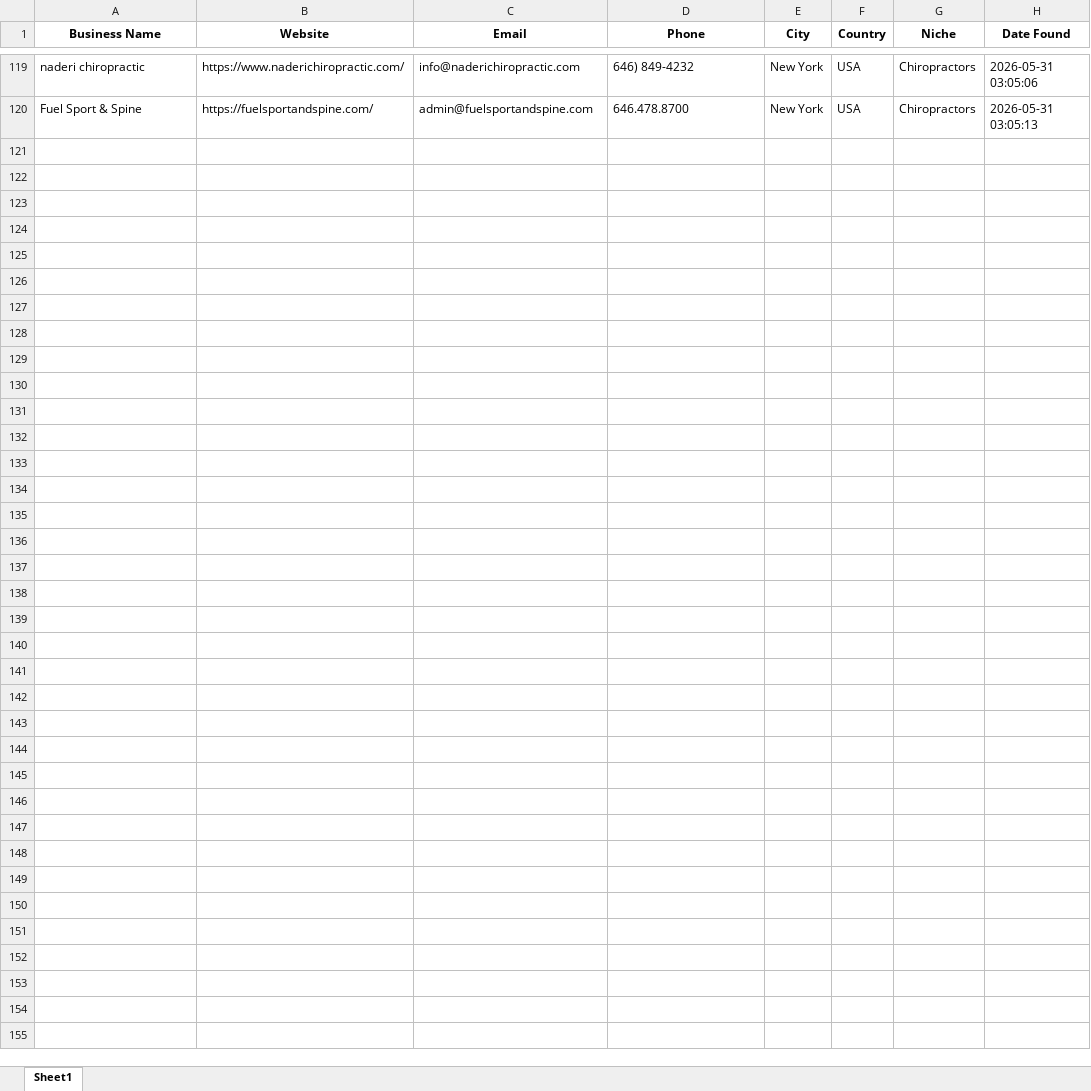
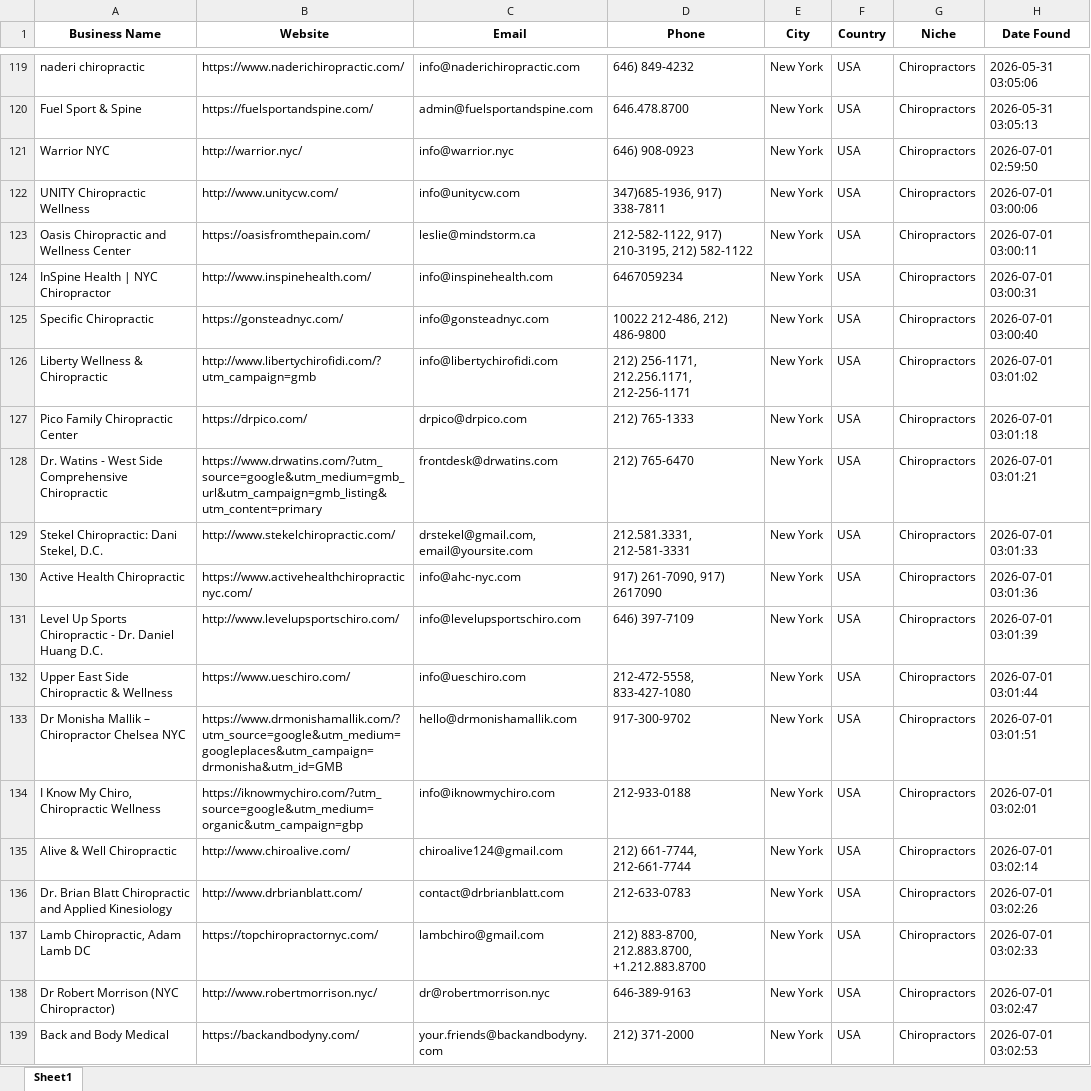
Before and after one commit to muqtasid-rana/Groflex-Private-Leads-Master, an Excel workbook: Leads.xlsx, sheet Sheet1, drawn as a sheet; only a part is shown, gaps mark what is left out; values as stored, in another font and other column widths than the file's, no borders; the diff covers the shown part only; the diff names each change by its address in the sheet, - before the commit and + after, or states it on an @@ line.

```diff
--- a/Leads.xlsx (sheet Sheet1)
+++ b/Leads.xlsx (sheet Sheet1)
+row 121: Warrior NYC | http://warrior.nyc/ | info@warrior.nyc | 646) 908-0923 | New York | USA | Chiropractors | 2026-07-01 02:59:50
+row 122: UNITY Chiropractic Wellness | http://www.unitycw.com/ | info@unitycw.com | 347)685-1936, 917) 338-7811 | New York | USA | Chiropractors | 2026-07-01 03:00:06
+row 123: Oasis Chiropractic and Wellness Center | https://oasisfromthepain.com/ | leslie@mindstorm.ca | 212-582-1122, 917) 210-3195, 212) 582-1122 | New York | USA | Chiropractors | 2026-07-01 03:00:11
+row 124: InSpine Health | NYC Chiropractor | http://www.inspinehealth.com/ | info@inspinehealth.com | 6467059234 | New York | USA | Chiropractors | 2026-07-01 03:00:31
+row 125: Specific Chiropractic | https://gonsteadnyc.com/ | info@gonsteadnyc.com | 10022 212-486, 212) 486-9800 | New York | USA | Chiropractors | 2026-07-01 03:00:40
+row 126: Liberty Wellness & Chiropractic | http://www.libertychirofidi.com/?utm_campaign=gmb | info@libertychirofidi.com | 212) 256-1171, 212.256.1171, 212-256-1171 | New York | USA | Chiropractors | 2026-07-01 03:01:02
+row 127: Pico Family Chiropractic Center | https://drpico.com/ | drpico@drpico.com | 212) 765-1333 | New York | USA | Chiropractors | 2026-07-01 03:01:18
+row 128: Dr. Watins - West Side Comprehensive Chiropractic | https://www.drwatins.com/?utm_source=google&utm_medium=gmb_url&utm_campaign=gmb_listing&utm_content=primary | frontdesk@drwatins.com | 212) 765-6470 | New York | USA | Chiropractors | 2026-07-01 03:01:21
+row 129: Stekel Chiropractic: Dani Stekel, D.C. | http://www.stekelchiropractic.com/ | drstekel@gmail.com, email@yoursite.com | 212.581.3331, 212-581-3331 | New York | USA | Chiropractors | 2026-07-01 03:01:33
+row 130: Active Health Chiropractic | https://www.activehealthchiropracticnyc.com/ | info@ahc-nyc.com | 917) 261-7090, 917) 2617090 | New York | USA | Chiropractors | 2026-07-01 03:01:36
+row 131: Level Up Sports Chiropractic - Dr. Daniel Huang D.C. | http://www.levelupsportschiro.com/ | info@levelupsportschiro.com | 646) 397-7109 | New York | USA | Chiropractors | 2026-07-01 03:01:39
+row 132: Upper East Side Chiropractic & Wellness | https://www.ueschiro.com/ | info@ueschiro.com | 212-472-5558, 833-427-1080 | New York | USA | Chiropractors | 2026-07-01 03:01:44
+row 133: Dr Monisha Mallik – Chiropractor Chelsea NYC | https://www.drmonishamallik.com/?utm_source=google&utm_medium=googleplaces&utm_campaign=drmonisha&utm_id=GMB | hello@drmonishamallik.com | 917-300-9702 | New York | USA | Chiropractors | 2026-07-01 03:01:51
+row 134: I Know My Chiro, Chiropractic Wellness | https://iknowmychiro.com/?utm_source=google&utm_medium=organic&utm_campaign=gbp | info@iknowmychiro.com | 212-933-0188 | New York | USA | Chiropractors | 2026-07-01 03:02:01
+row 135: Alive & Well Chiropractic | http://www.chiroalive.com/ | chiroalive124@gmail.com | 212) 661-7744, 212-661-7744 | New York | USA | Chiropractors | 2026-07-01 03:02:14
+row 136: Dr. Brian Blatt Chiropractic and Applied Kinesiology | http://www.drbrianblatt.com/ | contact@drbrianblatt.com | 212-633-0783 | New York | USA | Chiropractors | 2026-07-01 03:02:26
+row 137: Lamb Chiropractic, Adam Lamb DC | https://topchiropractornyc.com/ | lambchiro@gmail.com | 212) 883-8700, 212.883.8700, +1.212.883.8700 | New York | USA | Chiropractors | 2026-07-01 03:02:33
+row 138: Dr Robert Morrison (NYC Chiropractor) | http://www.robertmorrison.nyc/ | dr@robertmorrison.nyc | 646-389-9163 | New York | USA | Chiropractors | 2026-07-01 03:02:47
+row 139: Back and Body Medical | https://backandbodyny.com/ | your.friends@backandbodyny.com | 212) 371-2000 | New York | USA | Chiropractors | 2026-07-01 03:02:53
```
Also changed, not shown: 17 added rows elsewhere in this sheet.
